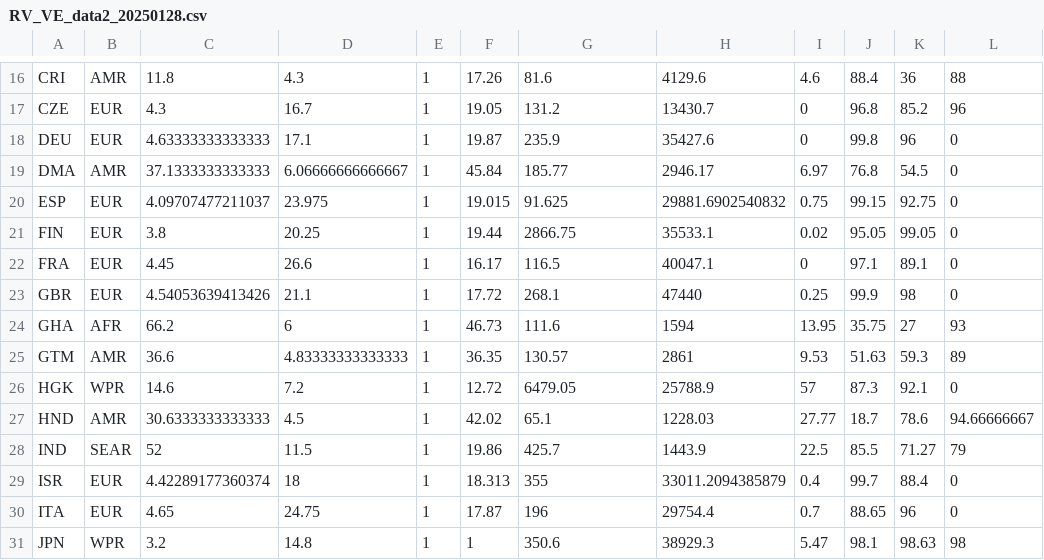
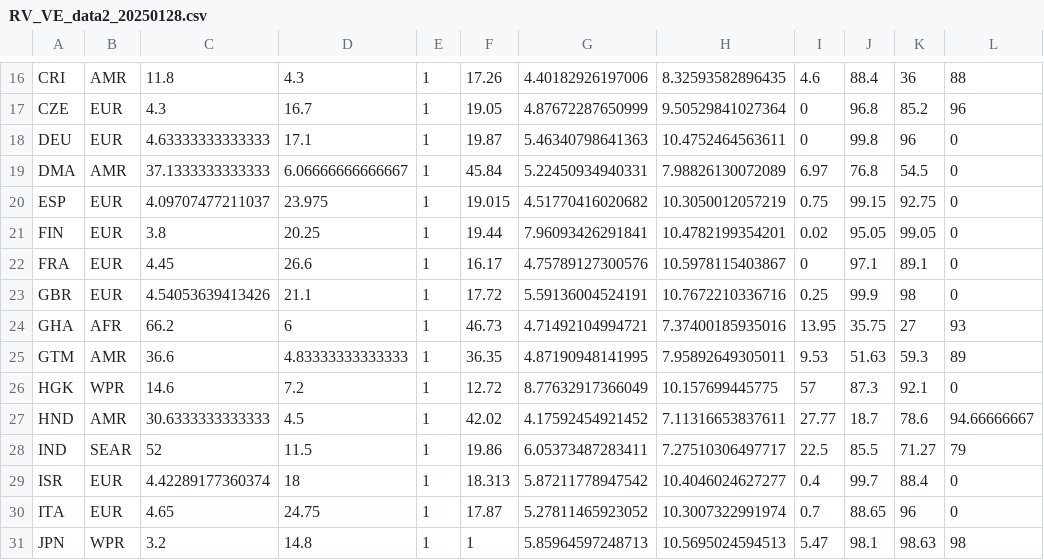
Before and after one commit to vepitzer/rotaVEprediction, a CSV file: Data/RV_VE_data2_20250128.csv, drawn as a sheet; only a part is shown, gaps mark what is left out; the diff covers the shown part only.

```diff
--- a/Data/RV_VE_data2_20250128.csv
+++ b/Data/RV_VE_data2_20250128.csv
@@ -16,16 +16,16 @@
-"CRI","AMR",11.8,4.3,1,17.26,81.6,4129.6,4.6,88.4,36,88
-"CZE","EUR",4.3,16.7,1,19.05,131.2,13430.7,0,96.8,85.2,96
-"DEU","EUR",4.63333333333333,17.1,1,19.87,235.9,35427.6,0,99.8,96,0
-"DMA","AMR",37.1333333333333,6.06666666666667,1,45.84,185.77,2946.17,6.97,76.8,54.5,0
-"ESP","EUR",4.09707477211037,23.975,1,19.015,91.625,29881.6902540832,0.75,99.15,92.75,0
-"FIN","EUR",3.8,20.25,1,19.44,2866.75,35533.1,0.02,95.05,99.05,0
-"FRA","EUR",4.45,26.6,1,16.17,116.5,40047.1,0,97.1,89.1,0
-"GBR","EUR",4.54053639413426,21.1,1,17.72,268.1,47440,0.25,99.9,98,0
-"GHA","AFR",66.2,6,1,46.73,111.6,1594,13.95,35.75,27,93
-"GTM","AMR",36.6,4.83333333333333,1,36.35,130.57,2861,9.53,51.63,59.3,89
-"HGK","WPR",14.6,7.2,1,12.72,6479.05,25788.9,57,87.3,92.1,0
-"HND","AMR",30.6333333333333,4.5,1,42.02,65.1,1228.03,27.77,18.7,78.6,94.66666667
-"IND","SEAR",52,11.5,1,19.86,425.7,1443.9,22.5,85.5,71.27,79
-"ISR","EUR",4.42289177360374,18,1,18.313,355,33011.2094385879,0.4,99.7,88.4,0
-"ITA","EUR",4.65,24.75,1,17.87,196,29754.4,0.7,88.65,96,0
-"JPN","WPR",3.2,14.8,1,1,350.6,38929.3,5.47,98.1,98.63,98
+"CRI","AMR",11.8,4.3,1,17.26,4.40182926197006,8.32593582896435,4.6,88.4,36,88
+"CZE","EUR",4.3,16.7,1,19.05,4.87672287650999,9.50529841027364,0,96.8,85.2,96
+"DEU","EUR",4.63333333333333,17.1,1,19.87,5.46340798641363,10.4752464563611,0,99.8,96,0
+"DMA","AMR",37.1333333333333,6.06666666666667,1,45.84,5.22450934940331,7.98826130072089,6.97,76.8,54.5,0
+"ESP","EUR",4.09707477211037,23.975,1,19.015,4.51770416020682,10.3050012057219,0.75,99.15,92.75,0
+"FIN","EUR",3.8,20.25,1,19.44,7.96093426291841,10.4782199354201,0.02,95.05,99.05,0
+"FRA","EUR",4.45,26.6,1,16.17,4.75789127300576,10.5978115403867,0,97.1,89.1,0
+"GBR","EUR",4.54053639413426,21.1,1,17.72,5.59136004524191,10.7672210336716,0.25,99.9,98,0
+"GHA","AFR",66.2,6,1,46.73,4.71492104994721,7.37400185935016,13.95,35.75,27,93
+"GTM","AMR",36.6,4.83333333333333,1,36.35,4.87190948141995,7.95892649305011,9.53,51.63,59.3,89
+"HGK","WPR",14.6,7.2,1,12.72,8.77632917366049,10.157699445775,57,87.3,92.1,0
+"HND","AMR",30.6333333333333,4.5,1,42.02,4.17592454921452,7.11316653837611,27.77,18.7,78.6,94.66666667
+"IND","SEAR",52,11.5,1,19.86,6.05373487283411,7.27510306497717,22.5,85.5,71.27,79
+"ISR","EUR",4.42289177360374,18,1,18.313,5.87211778947542,10.4046024627277,0.4,99.7,88.4,0
+"ITA","EUR",4.65,24.75,1,17.87,5.27811465923052,10.3007322991974,0.7,88.65,96,0
+"JPN","WPR",3.2,14.8,1,1,5.85964597248713,10.5695024594513,5.47,98.1,98.63,98
```
Also changed, not shown: 1 added row, 1 removed row and 81 edited cells elsewhere in this file, 7 other files.
